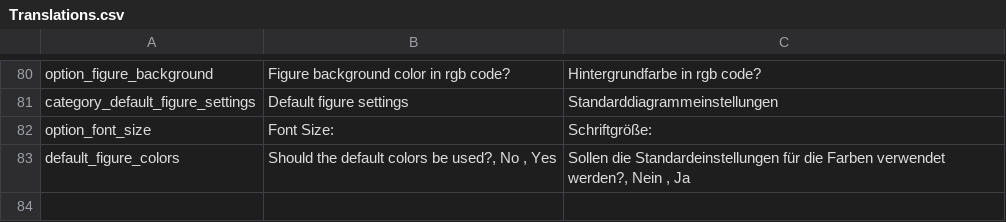
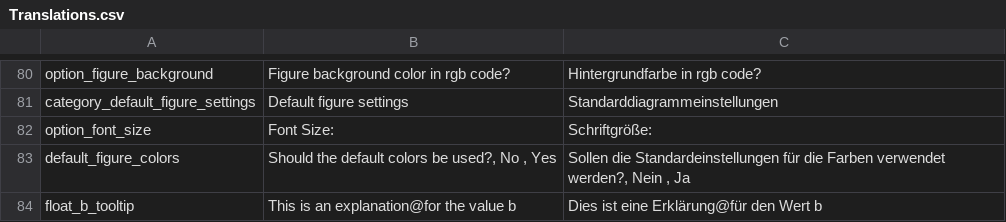
Before and after one commit to tblanke/ScenarioGUI, a CSV file: examples/translation_class_creation/Translations.csv, drawn as a sheet; only a part is shown, gaps mark what is left out; the diff names each change by its address in the sheet, - before the commit and + after, or states it on an @@ line.

Commit message:
made tooltip translateable

```diff
--- a/examples/translation_class_creation/Translations.csv
+++ b/examples/translation_class_creation/Translations.csv
+row 84: float_b_tooltip | This is an explanation@for the value b | Dies ist eine Erklärung@für den Wert b
```
Also changed, not shown: 6 other files.
